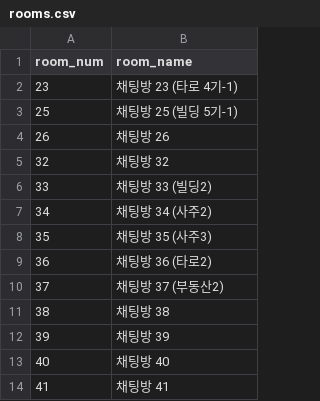
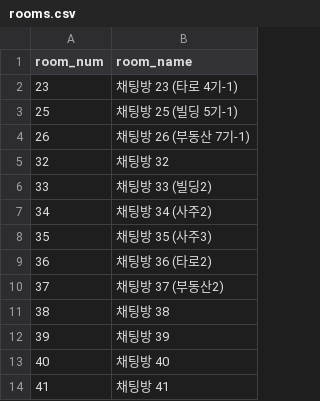
Before and after one commit to QB-CHOI/QB-CHOI-gp-funnel-v2, a CSV file: data/rooms.csv, drawn as a sheet.

Commit message:
채팅방 26 추가/수정

```diff
--- a/data/rooms.csv
+++ b/data/rooms.csv
@@ -3,3 +3,3 @@ room_num,room_name
 25,채팅방 25 (빌딩 5기-1)
-26,채팅방 26
+26,채팅방 26 (부동산 7기-1)
 32,채팅방 32
```
